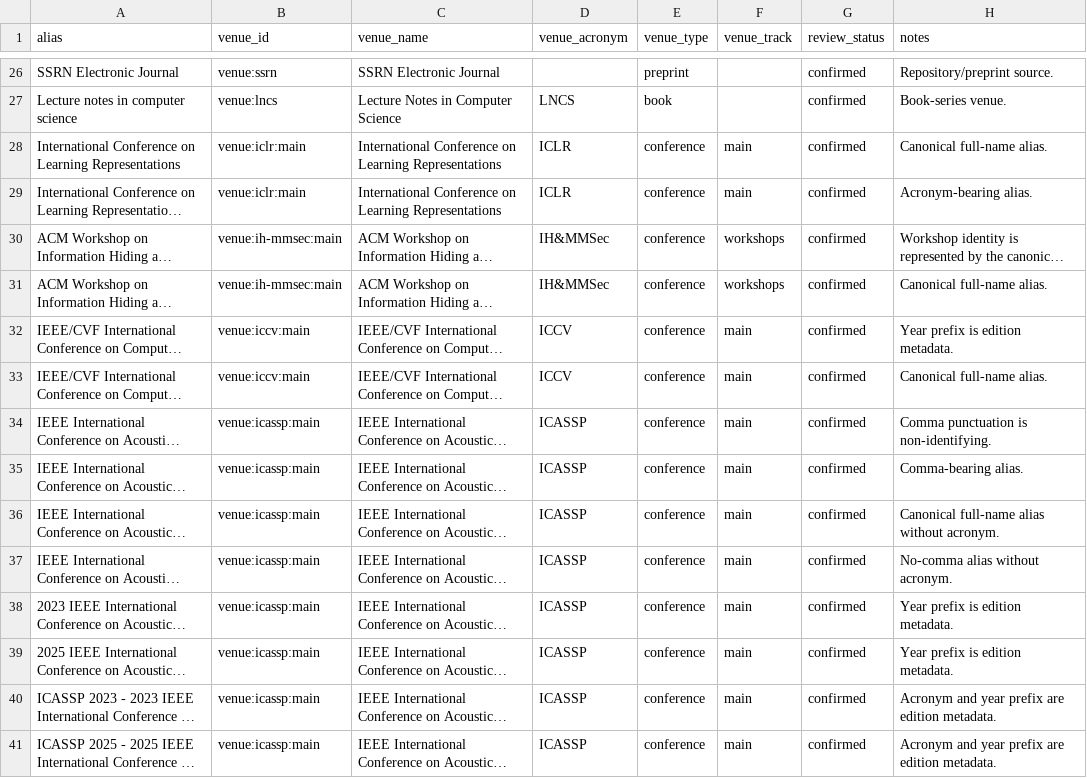
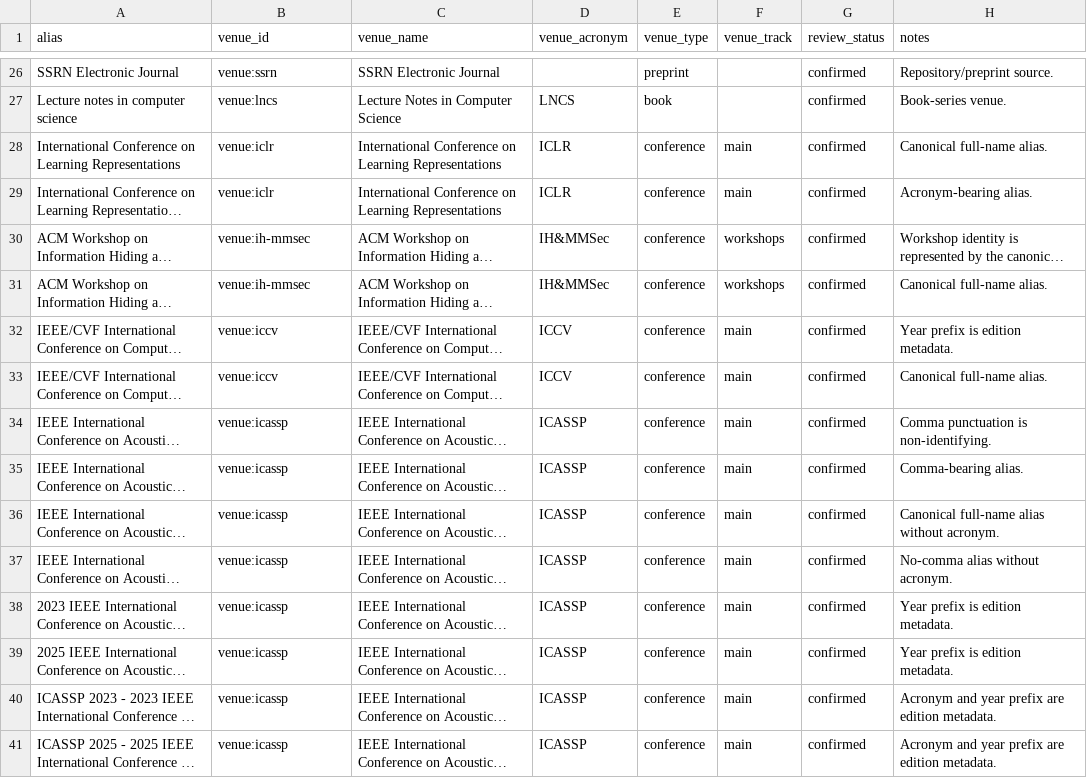
Before and after one commit to meiling-fdu/synthetic-image-research-map, a CSV file: data/curated/venue_aliases.csv, drawn as a sheet; only a part is shown, gaps mark what is left out; long unchanged cells end in …; the diff covers the shown part only; the diff names each change by its address in the sheet, - before the commit and + after, or states it on an @@ line.

```diff
--- a/data/curated/venue_aliases.csv
+++ b/data/curated/venue_aliases.csv
-B28:B29 (venue_id): venue:iclr:main
+B28:B29 (venue_id): venue:iclr
-B30:B31 (venue_id): venue:ih-mmsec:main
+B30:B31 (venue_id): venue:ih-mmsec
-B32:B33 (venue_id): venue:iccv:main
+B32:B33 (venue_id): venue:iccv
-B34:B41 (venue_id): venue:icassp:main
+B34:B41 (venue_id): venue:icassp
```
Also changed, not shown: 71 edited cells elsewhere in this file, data/curated/papers.csv, 14 other files.
